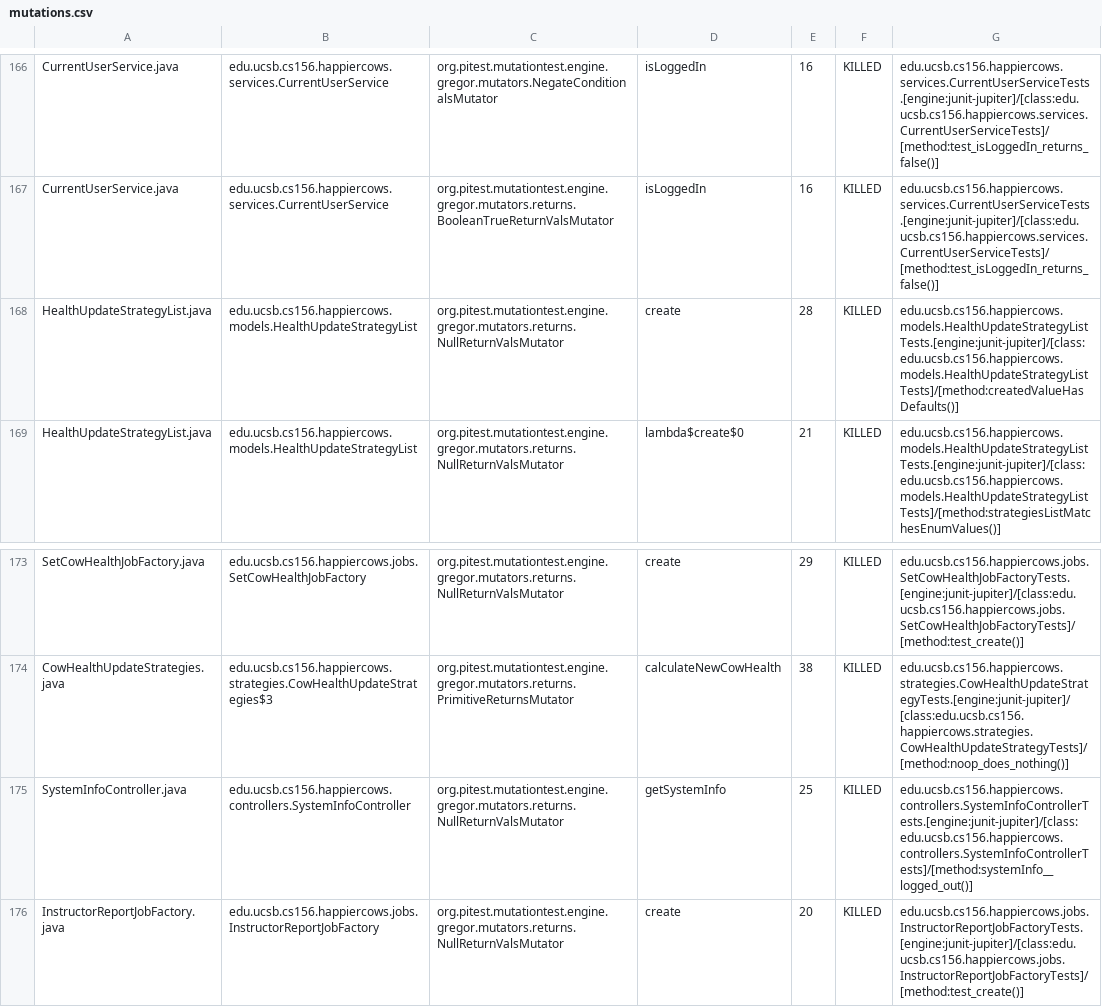
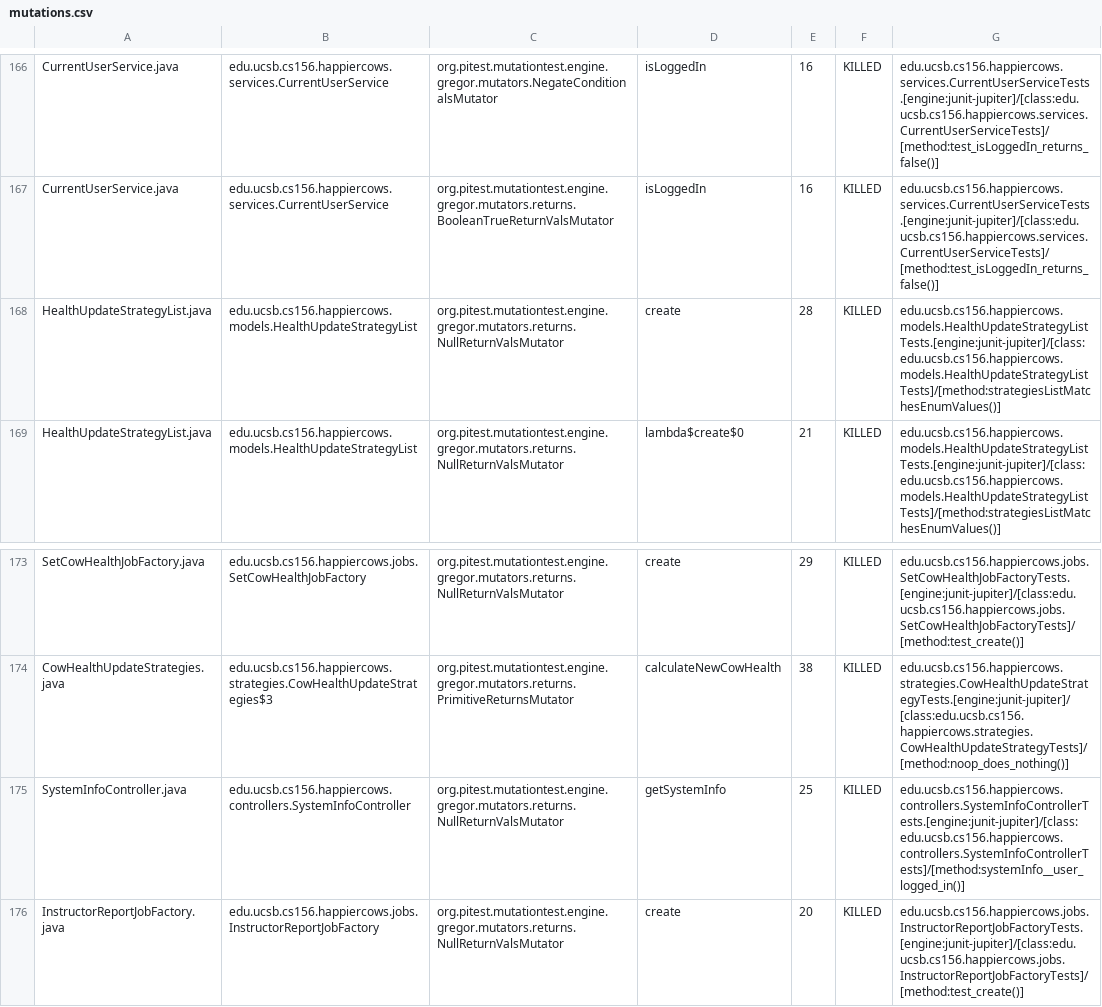
Before and after one commit to ucsb-cs156/proj-happycows, a CSV file: prs/62/pitest/mutations.csv, drawn as a sheet; only a part is shown, gaps mark what is left out; the diff covers the shown part only.

Commit message:
Deploying to gh-pages from @ ucsb-cs156/proj-happycows@a81b703e3aab5151203793f716c7daccd2290813 🚀

```diff
--- a/prs/62/pitest/mutations.csv
+++ b/prs/62/pitest/mutations.csv
@@ -167,3 +167,3 @@ CurrentUserService.java,edu.ucsb.cs156.happiercows.services.CurrentUserService,o
 CurrentUserService.java,edu.ucsb.cs156.happiercows.services.CurrentUserService,org.pitest.mutationtest.engine.gregor.mutators.returns.BooleanTrueReturnValsMutator,isLoggedIn,16,KILLED,edu.ucsb.cs156.happiercows.services.CurrentUserServiceTests.[engine:junit-jupiter]/[class:edu.ucsb.cs156.happiercows.services.CurrentUserServiceTests]/[method:test_isLoggedIn_returns_false()]
-HealthUpdateStrategyList.java,edu.ucsb.cs156.happiercows.models.HealthUpdateStrategyList,org.pitest.mutationtest.engine.gregor.mutators.returns.NullReturnValsMutator,create,28,KILLED,edu.ucsb.cs156.happiercows.models.HealthUpdateStrategyListTests.[engine:junit-jupiter]/[class:edu.ucsb.cs156.happiercows.models.HealthUpdateStrategyListTests]/[method:createdValueHasDefaults()]
+HealthUpdateStrategyList.java,edu.ucsb.cs156.happiercows.models.HealthUpdateStrategyList,org.pitest.mutationtest.engine.gregor.mutators.returns.NullReturnValsMutator,create,28,KILLED,edu.ucsb.cs156.happiercows.models.HealthUpdateStrategyListTests.[engine:junit-jupiter]/[class:edu.ucsb.cs156.happiercows.models.HealthUpdateStrategyListTests]/[method:strategiesListMatchesEnumValues()]
 HealthUpdateStrategyList.java,edu.ucsb.cs156.happiercows.models.HealthUpdateStrategyList,org.pitest.mutationtest.engine.gregor.mutators.returns.NullReturnValsMutator,lambda$create$0,21,KILLED,edu.ucsb.cs156.happiercows.models.HealthUpdateStrategyListTests.[engine:junit-jupiter]/[class:edu.ucsb.cs156.happiercows.models.HealthUpdateStrategyListTests]/[method:strategiesListMatchesEnumValues()]
@@ -174,3 +174,3 @@ SetCowHealthJobFactory.java,edu.ucsb.cs156.happiercows.jobs.SetCowHealthJobFacto
 CowHealthUpdateStrategies.java,edu.ucsb.cs156.happiercows.strategies.CowHealthUpdateStrategies$3,org.pitest.mutationtest.engine.gregor.mutators.returns.PrimitiveReturnsMutator,calculateNewCowHealth,38,KILLED,edu.ucsb.cs156.happiercows.strategies.CowHealthUpdateStrategyTests.[engine:junit-jupiter]/[class:edu.ucsb.cs156.happiercows.strategies.CowHealthUpdateStrategyTests]/[method:noop_does_nothing()]
-SystemInfoController.java,edu.ucsb.cs156.happiercows.controllers.SystemInfoController,org.pitest.mutationtest.engine.gregor.mutators.returns.NullReturnValsMutator,getSystemInfo,25,KILLED,edu.ucsb.cs156.happiercows.controllers.SystemInfoControllerTests.[engine:junit-jupiter]/[class:edu.ucsb.cs156.happiercows.controllers.SystemInfoControllerTests]/[method:systemInfo__logged_out()]
+SystemInfoController.java,edu.ucsb.cs156.happiercows.controllers.SystemInfoController,org.pitest.mutationtest.engine.gregor.mutators.returns.NullReturnValsMutator,getSystemInfo,25,KILLED,edu.ucsb.cs156.happiercows.controllers.SystemInfoControllerTests.[engine:junit-jupiter]/[class:edu.ucsb.cs156.happiercows.controllers.SystemInfoControllerTests]/[method:systemInfo__user_logged_in()]
 InstructorReportJobFactory.java,edu.ucsb.cs156.happiercows.jobs.InstructorReportJobFactory,org.pitest.mutationtest.engine.gregor.mutators.returns.NullReturnValsMutator,create,20,KILLED,edu.ucsb.cs156.happiercows.jobs.InstructorReportJobFactoryTests.[engine:junit-jupiter]/[class:edu.ucsb.cs156.happiercows.jobs.InstructorReportJobFactoryTests]/[method:test_create()]
```
Also changed, not shown: 31 edited cells elsewhere in this file, 32 other files.
